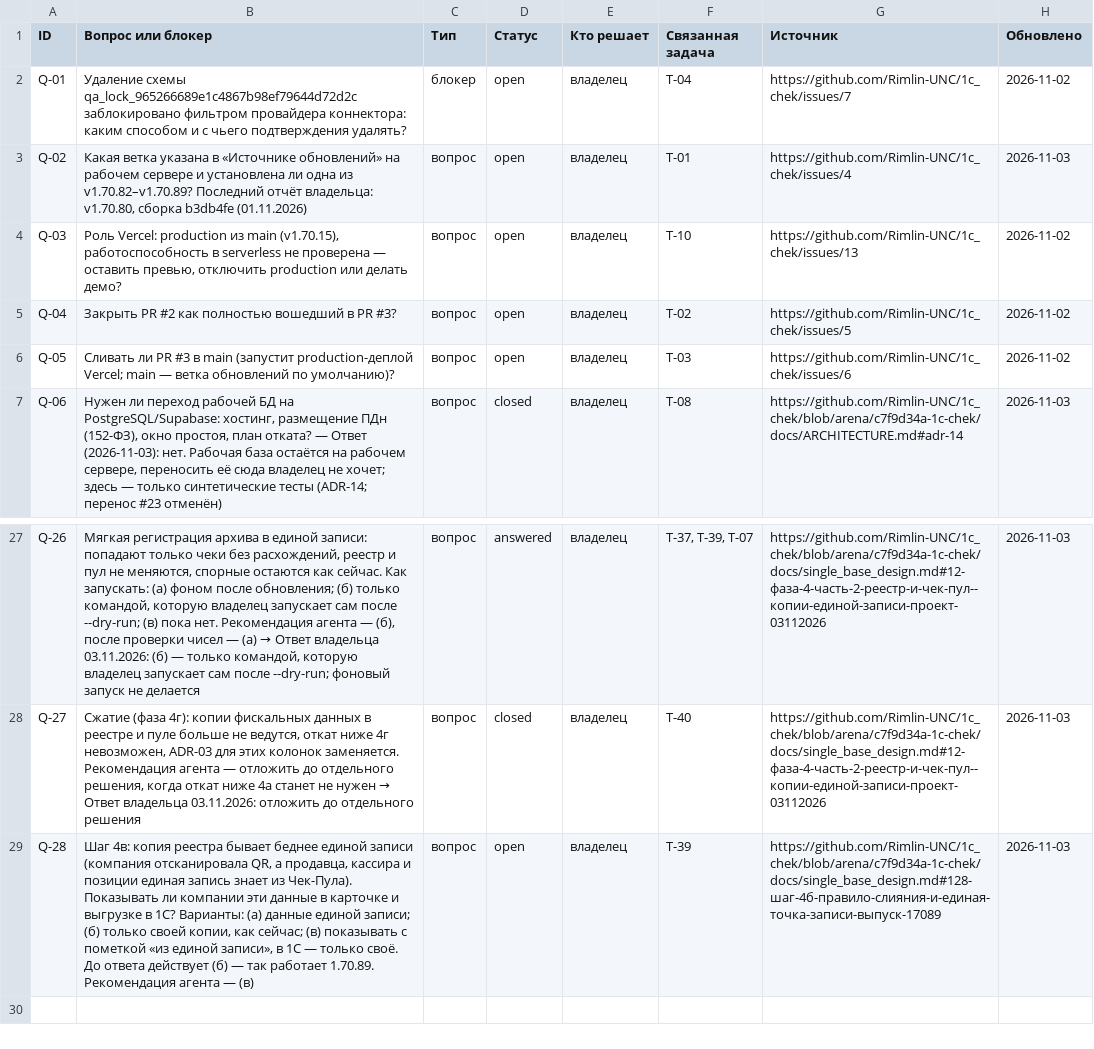
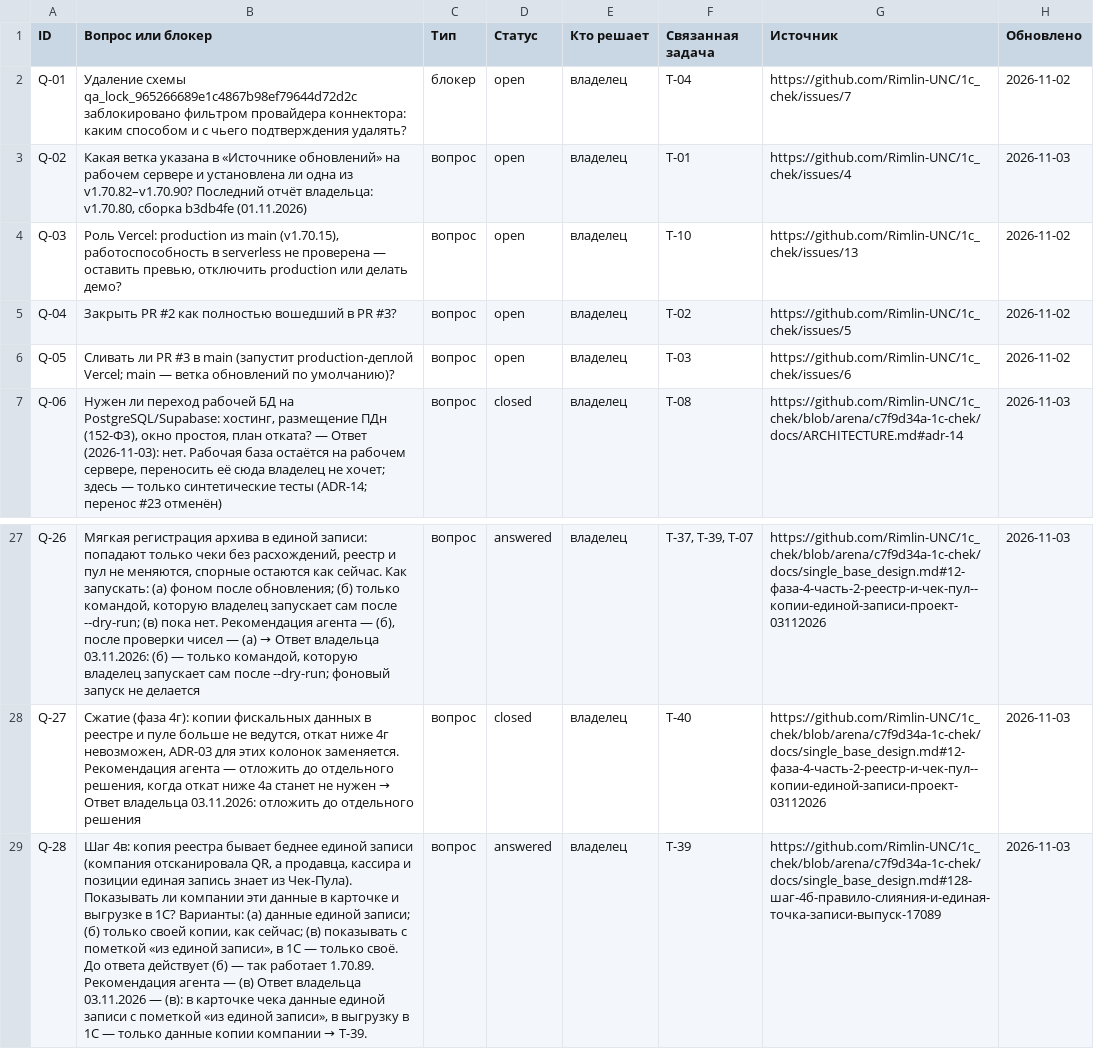
Before and after one commit to Rimlin-UNC/1c_chek, a CSV file: docs/kb/06_open_questions.csv, drawn as a sheet; only a part is shown, gaps mark what is left out; the diff names each change by its address in the sheet, - before the commit and + after, or states it on an @@ line.

```diff
--- a/docs/kb/06_open_questions.csv
+++ b/docs/kb/06_open_questions.csv
-B3 (Вопрос или блокер): …одна из v1.70.82–v1.70.89? Последний отчёт…
+B3 (Вопрос или блокер): …одна из v1.70.82–v1.70.90? Последний отчёт…
@@ B29 (Вопрос или блокер): …— (в) → …— (в) Ответ владельца 03.11.2026 — (в): в карточке чека данные единой записи с пометкой «из единой записи», в выгрузку в 1С — только данные копии компании → T-39. @@
-D29 (Статус): open
+D29 (Статус): answered
```
Also changed, not shown: docs/kb/02_roadmap.csv, 29 other files.
